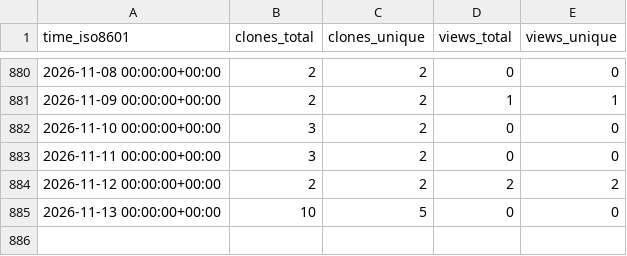
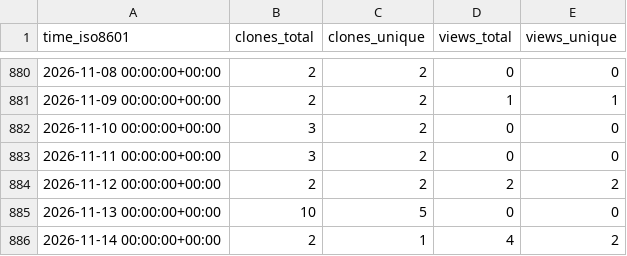
Before and after one commit to weanalyze/workcell-stats, a CSV file: weanalyze/workcell/ghrs-data/views_clones_aggregate.csv, drawn as a sheet; only a part is shown, gaps mark what is left out; the diff names each change by its address in the sheet, - before the commit and + after, or states it on an @@ line.

```diff
--- a/weanalyze/workcell/ghrs-data/views_clones_aggregate.csv
+++ b/weanalyze/workcell/ghrs-data/views_clones_aggregate.csv
+row 886: 2026-11-14 00:00:00+00:00 | 2 | 1 | 4 | 2
```
Also changed, not shown: 1 other file.
